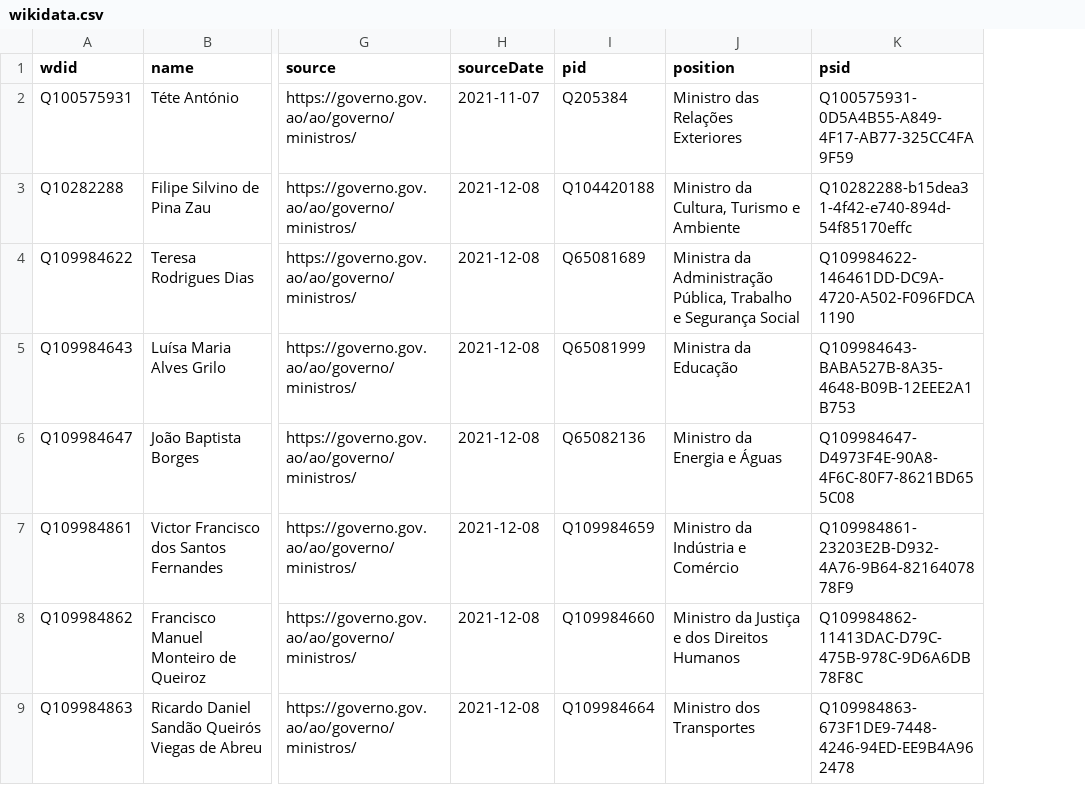
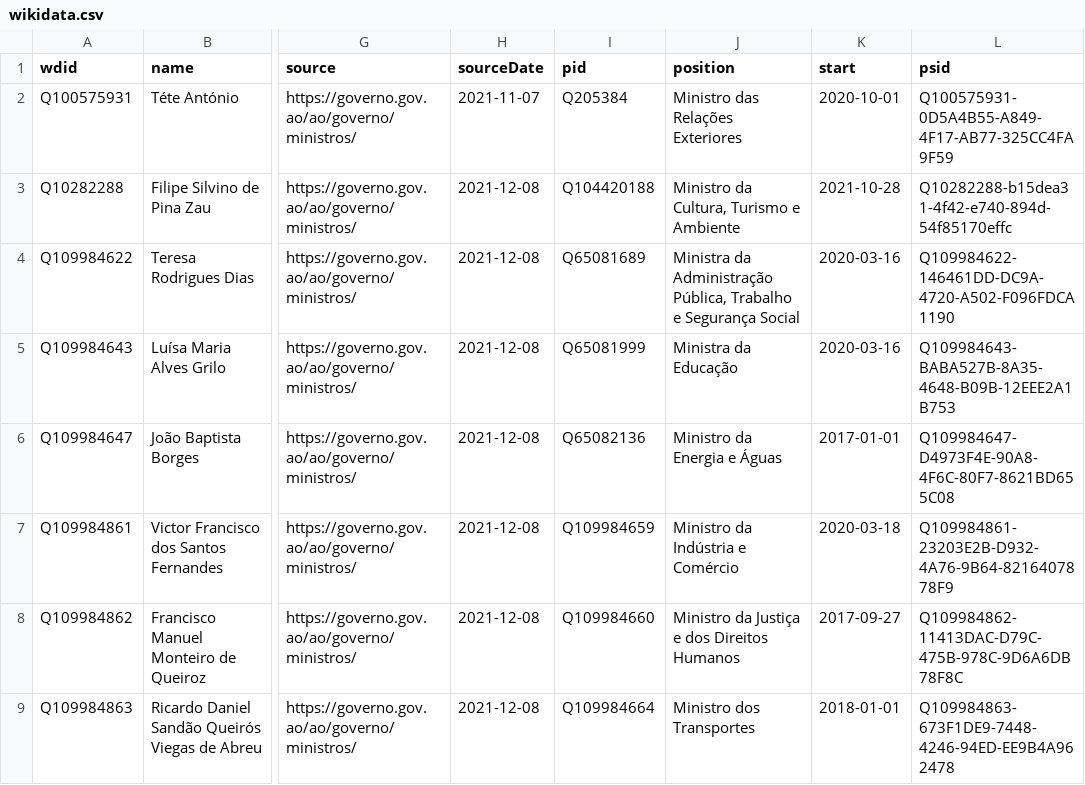
Before and after one commit to every-politician-scrapers/angola, a CSV file: data/wikidata.csv, drawn as a sheet; only a part is shown, gaps mark what is left out; the diff names each change by its address in the sheet, - before the commit and + after, or states it on an @@ line.

Commit message:
Compare external sources to Wikidata

```diff
--- a/data/wikidata.csv
+++ b/data/wikidata.csv
+column K (start), rows 2-9: 2020-10-01 | 2021-10-28 | 2020-03-16 | 2020-03-16 | 2017-01-01 | 2020-03-18 | 2017-09-27 | 2018-01-01
```
